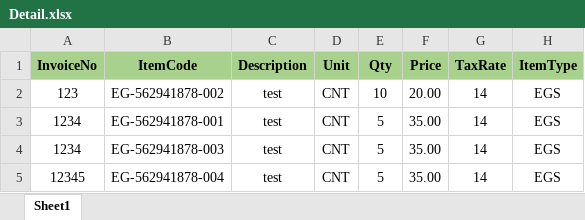
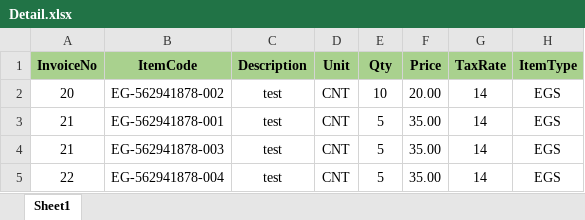
Before and after one commit to Ahmedsayed111/InvTax, an Excel workbook: WebUI/uploads/Detail.xlsx, sheet Sheet1, drawn as a sheet; values as stored, in another font and other column widths than the file's, no borders; the diff names each change by its address in the sheet, - before the commit and + after, or states it on an @@ line.

```diff
--- a/WebUI/uploads/Detail.xlsx (sheet Sheet1)
+++ b/WebUI/uploads/Detail.xlsx (sheet Sheet1)
-A2 (InvoiceNo): 123
+A2 (InvoiceNo): 20
-A3:A4 (InvoiceNo): 1234
+A3:A4 (InvoiceNo): 21
-A5 (InvoiceNo): 12345
+A5 (InvoiceNo): 22
```
Also changed, not shown: WebUI/uploads/Master.xlsx, 15 other files.
